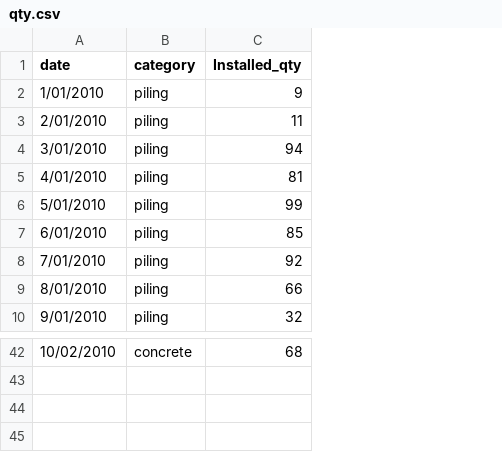
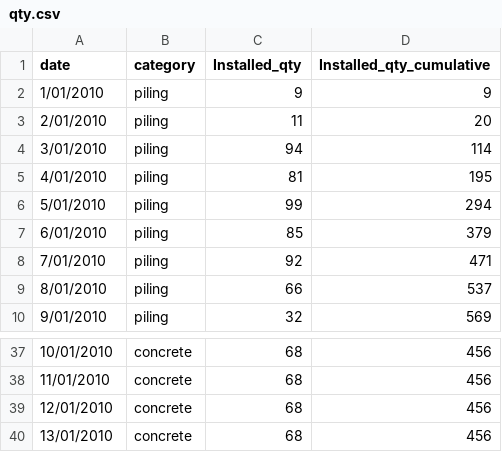
Before and after one commit to djouallah/R_leaflet_MAP, a CSV file: qty.csv, drawn as a sheet; only a part is shown, gaps mark what is left out; addresses are those after the commit; the diff covers the shown part only; the diff names each change by its address in the sheet, - before the commit and + after, or states it on an @@ line.

```diff
--- a/qty.csv
+++ b/qty.csv
+column D (Installed_qty_cumulative), rows 2-10: 9 | 20 | 114 | 195 | 294 | 379 | 471 | 537 | 569; row 37: 456
-A37 (date): 10/02/2010
+A37 (date): 10/01/2010
+row 38: 11/01/2010 | concrete | 68 | 456
+row 39: 12/01/2010 | concrete | 68 | 456
+row 40: 13/01/2010 | concrete | 68 | 456
```
Also changed, not shown: 5 removed rows and 22 edited cells elsewhere in this file.
